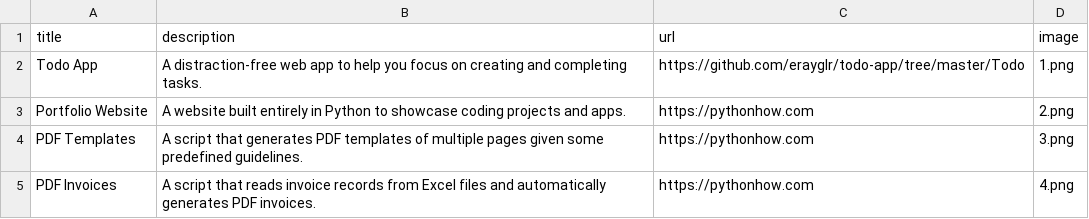
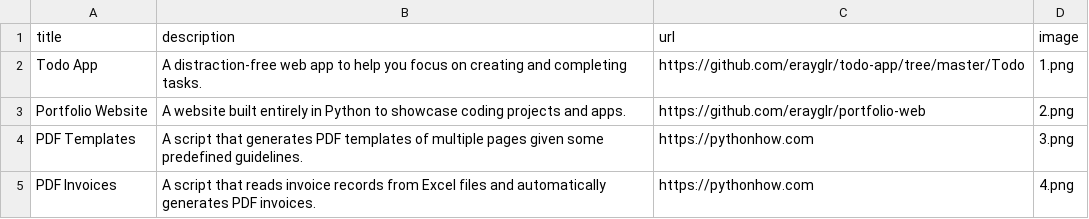
Before and after one commit to erayglr/portfolio-web, a CSV file: data.csv, drawn as a sheet; only a part is shown.

Commit message:
Updated link

```diff
--- a/data.csv
+++ b/data.csv
@@ -2,3 +2,3 @@ title;description;url;image
 Todo App;A distraction-free web app to help you focus on creating and completing tasks.;https://github.com/erayglr/todo-app/tree/master/Todo;1.png
-Portfolio Website;A website built entirely in Python to showcase coding projects and apps.;https://pythonhow.com;2.png
+Portfolio Website;A website built entirely in Python to showcase coding projects and apps.;https://github.com/erayglr/portfolio-web;2.png
 PDF Templates;A script that generates PDF templates of multiple pages given some predefined guidelines.;https://pythonhow.com;3.png
```
